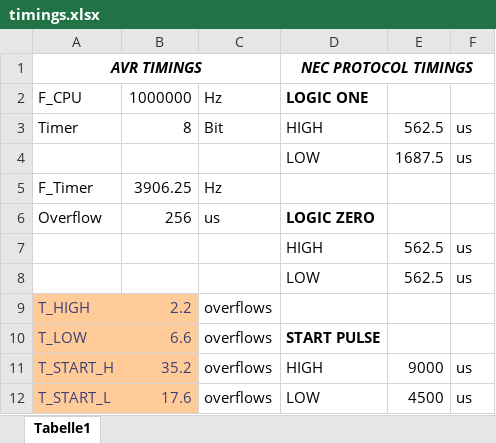
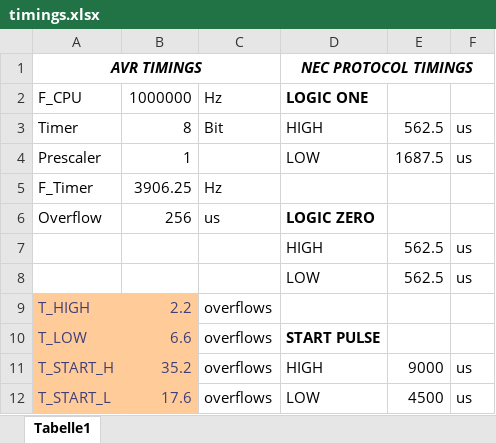
Before and after one commit to FKW9/attiny-ir-nec-decoder, an Excel workbook: timings.xlsx, sheet Tabelle1, drawn as a sheet; values as stored, in another font and other column widths than the file's, no borders; the diff names each change by its address in the sheet, - before the commit and + after, or states it on an @@ line.

Commit message:
took prescaler into calculation

```diff
--- a/timings.xlsx (sheet Tabelle1)
+++ b/timings.xlsx (sheet Tabelle1)
-A4: (empty)
+A4: Prescaler
-B4: (empty)
+B4: 1
```
